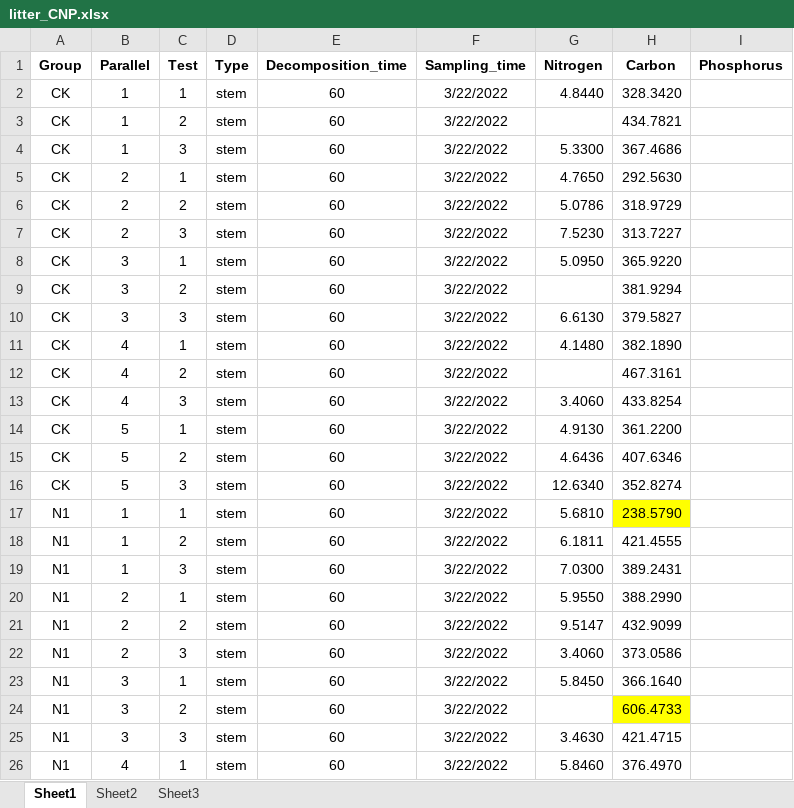
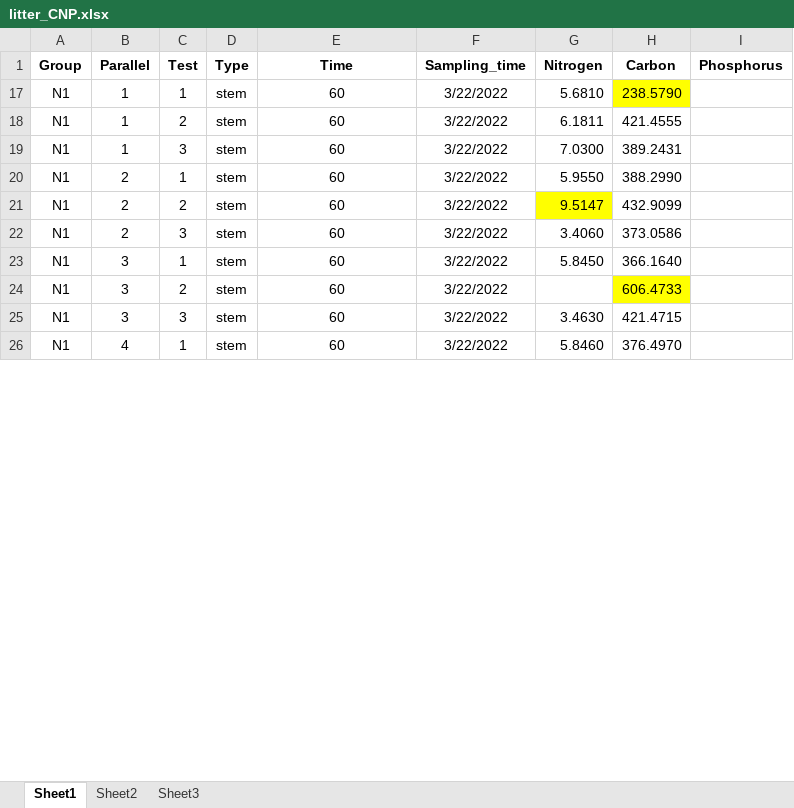
Before and after one commit to ZihaoShu/litter_decomposition, an Excel workbook: data/Insuit/litter_CNP.xlsx, sheet Sheet1, drawn as a sheet; only a part is shown; values as stored, in another font and other column widths than the file's, no borders; the diff covers the shown part only; the diff names each change by its address in the sheet, - before the commit and + after, or states it on an @@ line.

```diff
--- a/data/Insuit/litter_CNP.xlsx (sheet Sheet1)
+++ b/data/Insuit/litter_CNP.xlsx (sheet Sheet1)
-E1: Decomposition_time
+E1: Time
@@ row 2 hidden: CK | 1 | 1 | stem | 60 | 3/22/2022 | 4.8440 | 328.3420 @@
@@ row 3 hidden: CK | 1 | 2 | stem | 60 | 3/22/2022 |  | 434.7821 @@
@@ row 4 hidden: CK | 1 | 3 | stem | 60 | 3/22/2022 | 5.3300 | 367.4686 @@
@@ row 5 hidden: CK | 2 | 1 | stem | 60 | 3/22/2022 | 4.7650 | 292.5630 @@
@@ row 6 hidden: CK | 2 | 2 | stem | 60 | 3/22/2022 | 5.0786 | 318.9729 @@
@@ row 7 hidden: CK | 2 | 3 | stem | 60 | 3/22/2022 | 7.5230 | 313.7227 @@
@@ row 8 hidden: CK | 3 | 1 | stem | 60 | 3/22/2022 | 5.0950 | 365.9220 @@
@@ row 9 hidden: CK | 3 | 2 | stem | 60 | 3/22/2022 |  | 381.9294 @@
@@ row 10 hidden: CK | 3 | 3 | stem | 60 | 3/22/2022 | 6.6130 | 379.5827 @@
@@ row 11 hidden: CK | 4 | 1 | stem | 60 | 3/22/2022 | 4.1480 | 382.1890 @@
@@ row 12 hidden: CK | 4 | 2 | stem | 60 | 3/22/2022 |  | 467.3161 @@
@@ row 13 hidden: CK | 4 | 3 | stem | 60 | 3/22/2022 | 3.4060 | 433.8254 @@
@@ row 14 hidden: CK | 5 | 1 | stem | 60 | 3/22/2022 | 4.9130 | 361.2200 @@
@@ row 15 hidden: CK | 5 | 2 | stem | 60 | 3/22/2022 | 4.6436 | 407.6346 @@
@@ row 16 hidden: CK | 5 | 3 | stem | 60 | 3/22/2022 | 12.6340 | 352.8274 @@
-G21 fill: none
+G21 fill: #FFFF00
```
Also changed, not shown: 159 hidden or unhidden rows and cell formats elsewhere in this sheet, data/Indoor/Litter_nutrients/Mineralization.xlsx, 7 other files.
